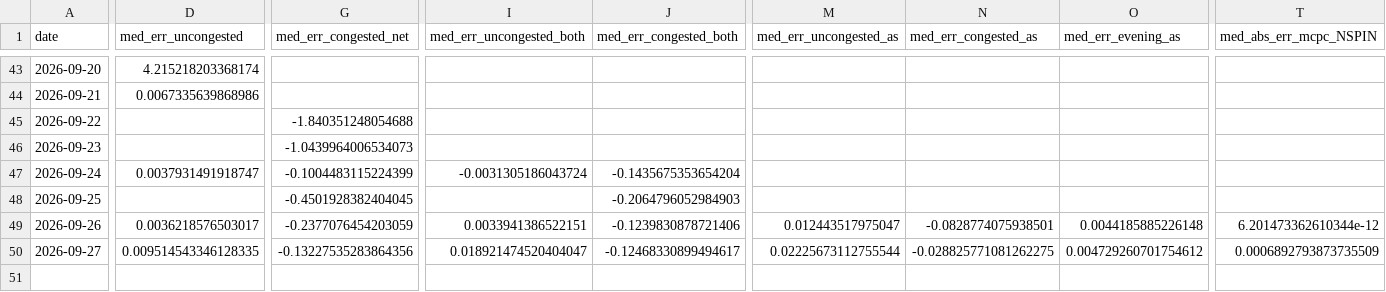
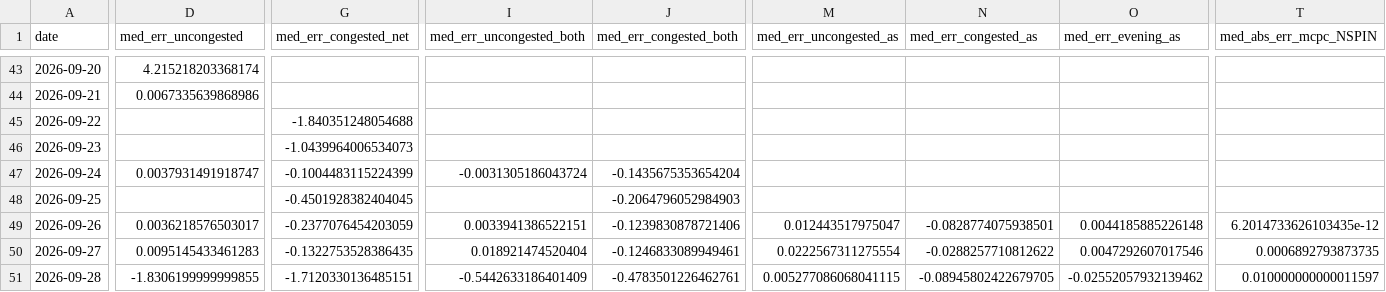
Before and after one commit to fig-tensor/ercot-sced-replica, a CSV file: results/daily.csv, drawn as a sheet; only a part is shown, gaps mark what is left out; rows hold the shown columns only; the diff covers the shown part only; the diff names each change by its address in the sheet, - before the commit and + after, or states it on an @@ line.

```diff
--- a/results/daily.csv
+++ b/results/daily.csv
-T49 (med_abs_err_mcpc_NSPIN): 6.201473362610344e-12
+T49 (med_abs_err_mcpc_NSPIN): 6.2014733626103435e-12
-D50 (med_err_uncongested): 0.009514543346128335
+D50 (med_err_uncongested): 0.0095145433461283
-G50 (med_err_congested_net): -0.13227535283864356
+G50 (med_err_congested_net): -0.1322753528386435
-I50 (med_err_uncongested_both): 0.018921474520404047
+I50 (med_err_uncongested_both): 0.018921474520404
-J50 (med_err_congested_both): -0.12468330899494617
+J50 (med_err_congested_both): -0.1246833089949461
-M50 (med_err_uncongested_as): 0.02225673112755544
+M50 (med_err_uncongested_as): 0.0222567311275554
-N50 (med_err_congested_as): -0.028825771081262275
+N50 (med_err_congested_as): -0.0288257710812622
-O50 (med_err_evening_as): 0.004729260701754612
+O50 (med_err_evening_as): 0.0047292607017546
-T50 (med_abs_err_mcpc_NSPIN): 0.0006892793873735509
+T50 (med_abs_err_mcpc_NSPIN): 0.0006892793873735
+row 51: 2026-09-28 | -1.8306199999999855 | -1.7120330136485151 | -0.5442633186401409 | -0.4783501226462761 | 0.005277086068041115 | -0.08945802422679705 | -0.02552057932139462 | 0.010000000000011597
```
Also changed, not shown: 4 edited cells elsewhere in this file, 5 other files.
